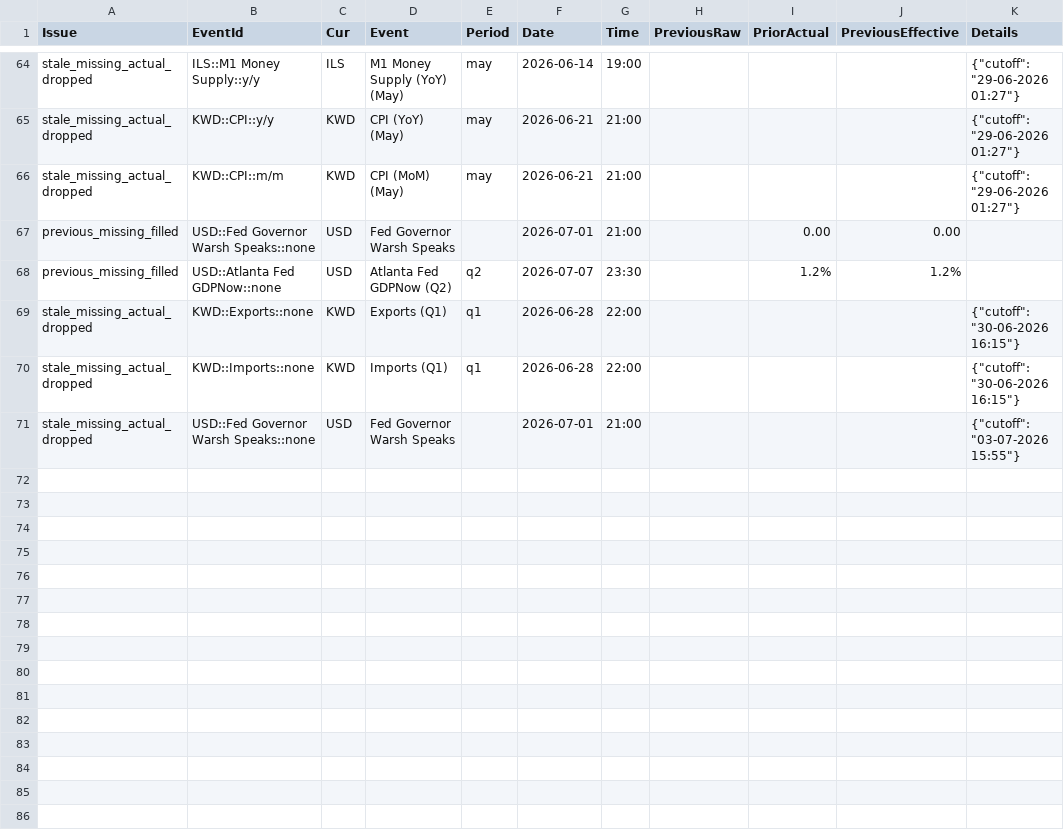
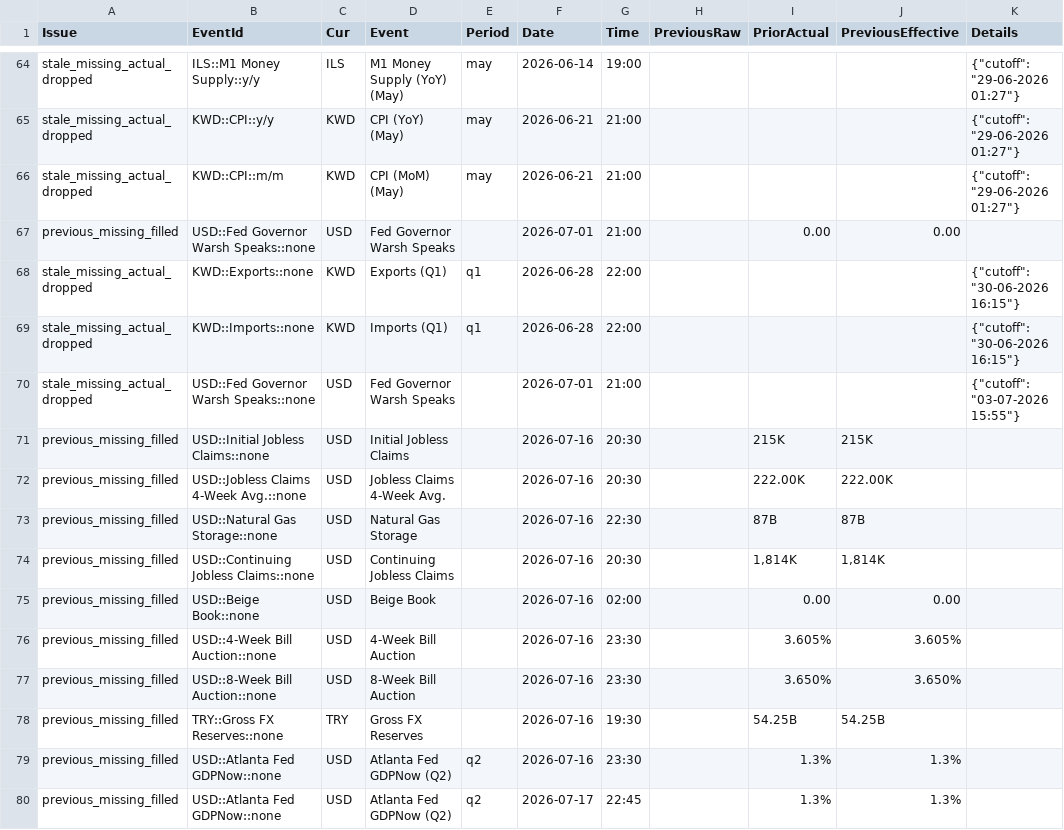
Before and after one commit to yiyousiow000814/XAUUSD-Calendar-Agent, a CSV file: data/event_history_index/2026_event_history_issues.csv, drawn as a sheet; only a part is shown, gaps mark what is left out; removed rows and columns are numbered as before the commit, all else as after; the diff names each change by its address in the sheet, - before the commit and + after, or states it on an @@ line.

```diff
--- a/data/event_history_index/2026_event_history_issues.csv
+++ b/data/event_history_index/2026_event_history_issues.csv
-row 68: previous_missing_filled | USD::Atlanta Fed GDPNow::none | USD | Atlanta Fed GDPNow (Q2) | q2 | 2026-07-07 | 23:30 |  | 1.2% | 1.2%
+row 71: previous_missing_filled | USD::Initial Jobless Claims::none | USD | Initial Jobless Claims |  | 2026-07-16 | 20:30 |  | 215K | 215K
+row 72: previous_missing_filled | USD::Jobless Claims 4-Week Avg.::none | USD | Jobless Claims 4-Week Avg. |  | 2026-07-16 | 20:30 |  | 222.00K | 222.00K
+row 73: previous_missing_filled | USD::Natural Gas Storage::none | USD | Natural Gas Storage |  | 2026-07-16 | 22:30 |  | 87B | 87B
+row 74: previous_missing_filled | USD::Continuing Jobless Claims::none | USD | Continuing Jobless Claims |  | 2026-07-16 | 20:30 |  | 1,814K | 1,814K
+row 75: previous_missing_filled | USD::Beige Book::none | USD | Beige Book |  | 2026-07-16 | 02:00 |  | 0.00 | 0.00
+row 76: previous_missing_filled | USD::4-Week Bill Auction::none | USD | 4-Week Bill Auction |  | 2026-07-16 | 23:30 |  | 3.605% | 3.605%
+row 77: previous_missing_filled | USD::8-Week Bill Auction::none | USD | 8-Week Bill Auction |  | 2026-07-16 | 23:30 |  | 3.650% | 3.650%
+row 78: previous_missing_filled | TRY::Gross FX Reserves::none | TRY | Gross FX Reserves |  | 2026-07-16 | 19:30 |  | 54.25B | 54.25B
+row 79: previous_missing_filled | USD::Atlanta Fed GDPNow::none | USD | Atlanta Fed GDPNow (Q2) | q2 | 2026-07-16 | 23:30 |  | 1.3% | 1.3%
+row 80: previous_missing_filled | USD::Atlanta Fed GDPNow::none | USD | Atlanta Fed GDPNow (Q2) | q2 | 2026-07-17 | 22:45 |  | 1.3% | 1.3%
```
Also changed, not shown: data/event_history_index/2026_event_history_issues_solved.csv, data/event_history_index/2026_event_history_previous_patch.csv, 7 other files.
